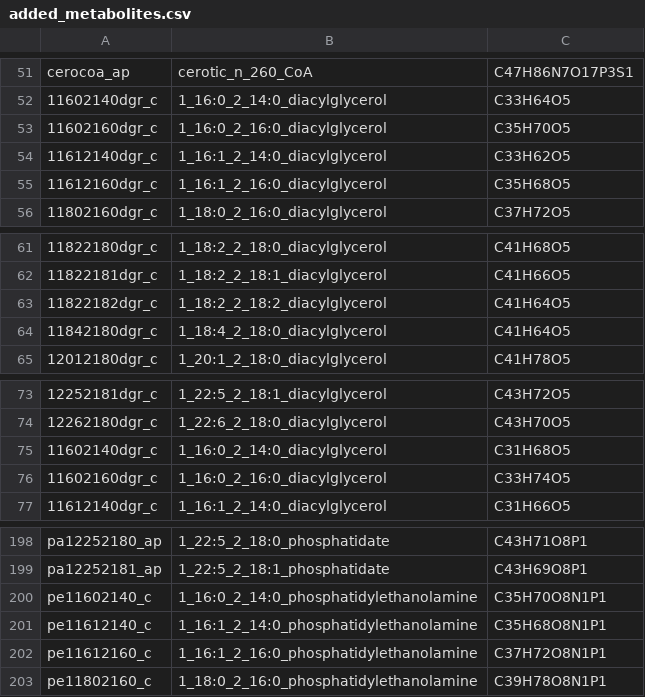
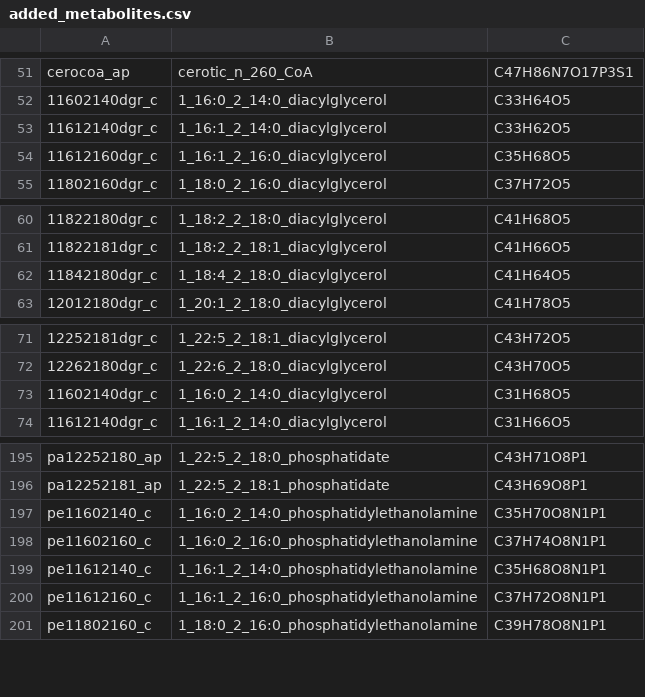
Before and after one commit to gulermalaria/iPfal17_curation, a CSV file: data/added_metabolites.csv, drawn as a sheet; only a part is shown, gaps mark what is left out; removed rows and columns are numbered as before the commit, all else as after; the diff names each change by its address in the sheet, - before the commit and + after, or states it on an @@ line.

Commit message:
Corrected added metabolites

```diff
--- a/data/added_metabolites.csv
+++ b/data/added_metabolites.csv
-row 53: 11602160dgr_c | 1_16:0_2_16:0_diacylglycerol | C35H70O5
-row 63: 11822182dgr_c | 1_18:2_2_18:2_diacylglycerol | C41H64O5
-row 76: 11602160dgr_c | 1_16:0_2_16:0_diacylglycerol | C33H74O5
+row 198: pe11602160_c | 1_16:0_2_16:0_phosphatidylethanolamine | C37H74O8N1P1
```
